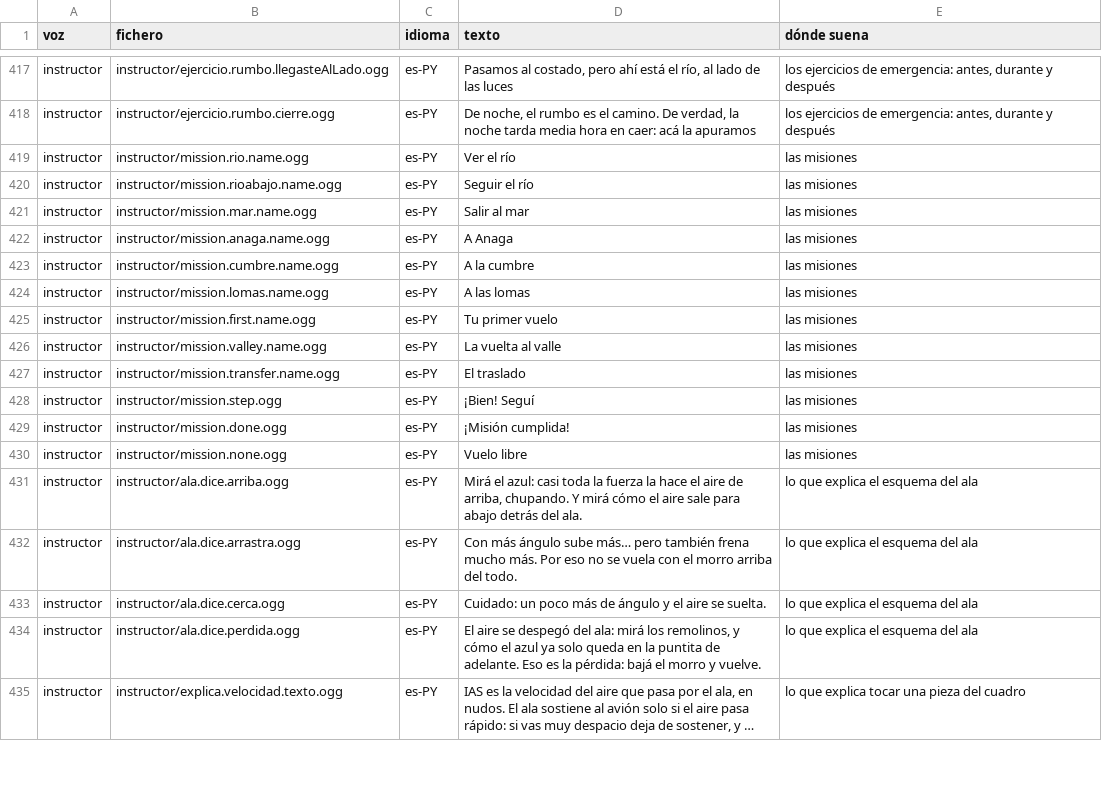
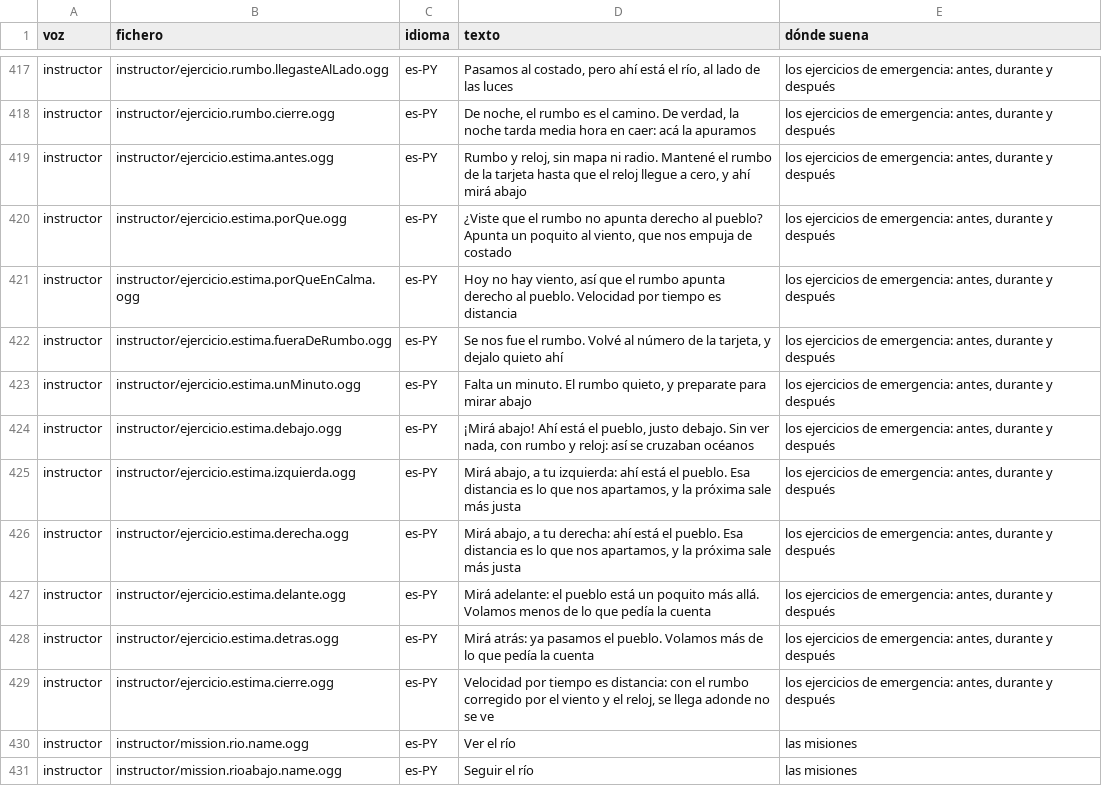
Before and after one commit to OksigeniaSL/oga-veve, a TSV file: docs/voces/frases.tsv, drawn as a sheet; only a part is shown, gaps mark what is left out; the shorter side is filled out with more unchanged rows; long unchanged cells end in ….

Commit message:
Graba las once frases de «Rumbo y reloj» (H26n): la instructora presenta la estima, explica por qué el rumbo apunta al viento o, en calma, derecho al pueblo, avisa si se va el rumbo y cuando falta un minuto, cuenta dónde quedó el pueblo al llegar a cero —debajo, a un lado, delante o detrás— y el cierre de que velocidad por tiempo es distancia (16,0–18,3 caracteres por segundo)

```diff
--- a/docs/voces/frases.tsv
+++ b/docs/voces/frases.tsv
@@ -418,2 +418,13 @@ instructor	instructor/ejercicio.rumbo.llegasteAlLado.ogg	es-PY	Pasamos al costad
 instructor	instructor/ejercicio.rumbo.cierre.ogg	es-PY	De noche, el rumbo es el camino. De verdad, la noche tarda media hora en caer: acá la apuramos	los ejercicios de emergencia: antes, durante y después
+instructor	instructor/ejercicio.estima.antes.ogg	es-PY	Rumbo y reloj, sin mapa ni radio. Mantené el rumbo de la tarjeta hasta que el reloj llegue a cero, y ahí mirá abajo	los ejercicios de emergencia: antes, durante y después
+instructor	instructor/ejercicio.estima.porQue.ogg	es-PY	¿Viste que el rumbo no apunta derecho al pueblo? Apunta un poquito al viento, que nos empuja de costado	los ejercicios de emergencia: antes, durante y después
+instructor	instructor/ejercicio.estima.porQueEnCalma.ogg	es-PY	Hoy no hay viento, así que el rumbo apunta derecho al pueblo. Velocidad por tiempo es distancia	los ejercicios de emergencia: antes, durante y después
+instructor	instructor/ejercicio.estima.fueraDeRumbo.ogg	es-PY	Se nos fue el rumbo. Volvé al número de la tarjeta, y dejalo quieto ahí	los ejercicios de emergencia: antes, durante y después
+instructor	instructor/ejercicio.estima.unMinuto.ogg	es-PY	Falta un minuto. El rumbo quieto, y preparate para mirar abajo	los ejercicios de emergencia: antes, durante y después
+instructor	instructor/ejercicio.estima.debajo.ogg	es-PY	¡Mirá abajo! Ahí está el pueblo, justo debajo. Sin ver nada, con rumbo y reloj: así se cruzaban océanos	los ejercicios de emergencia: antes, durante y después
+instructor	instructor/ejercicio.estima.izquierda.ogg	es-PY	Mirá abajo, a tu izquierda: ahí está el pueblo. Esa distancia es lo que nos apartamos, y la próxima sale más justa	los ejercicios de emergencia: antes, durante y después
+instructor	instructor/ejercicio.estima.derecha.ogg	es-PY	Mirá abajo, a tu derecha: ahí está el pueblo. Esa distancia es lo que nos apartamos, y la próxima sale más justa	los ejercicios de emergencia: antes, durante y después
+instructor	instructor/ejercicio.estima.delante.ogg	es-PY	Mirá adelante: el pueblo está un poquito más allá. Volamos menos de lo que pedía la cuenta	los ejercicios de emergencia: antes, durante y después
+instructor	instructor/ejercicio.estima.detras.ogg	es-PY	Mirá atrás: ya pasamos el pueblo. Volamos más de lo que pedía la cuenta	los ejercicios de emergencia: antes, durante y después
+instructor	instructor/ejercicio.estima.cierre.ogg	es-PY	Velocidad por tiempo es distancia: con el rumbo corregido por el viento y el reloj, se llega adonde no se ve	los ejercicios de emergencia: antes, durante y después
 instructor	instructor/mission.rio.name.ogg	es-PY	Ver el río	las misiones
```
Also changed, not shown: docs/voces/guion-instructor.tsv, 37 other files.
